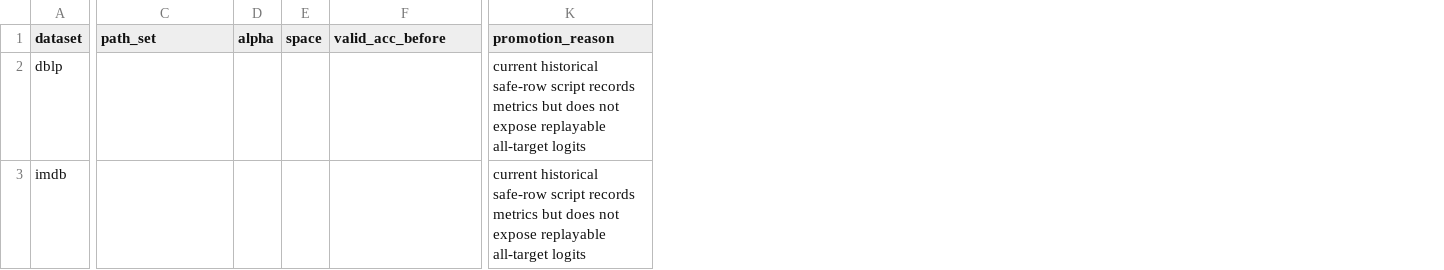
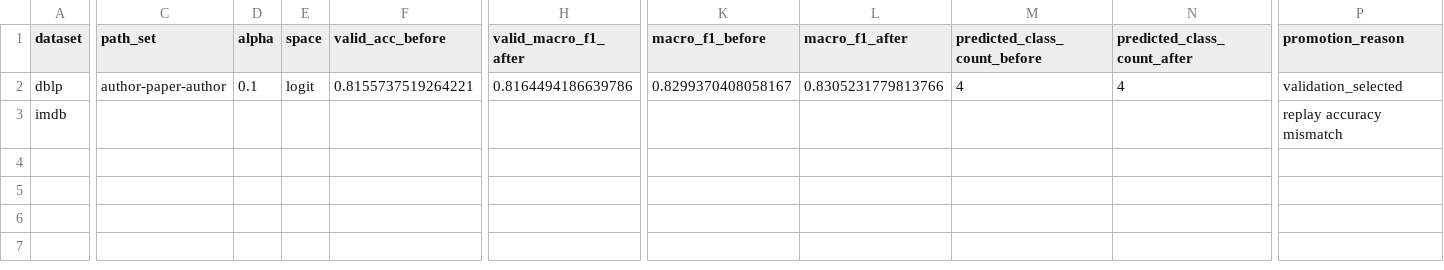
Before and after one commit to whutlian/SHADOW, a CSV file: experiments/tables/t1_path_logit_correct_seed42.csv, drawn as a sheet; only a part is shown, gaps mark what is left out; addresses are those after the commit; the diff covers the shown part only; the diff names each change by its address in the sheet, - before the commit and + after, or states it on an @@ line.

```diff
--- a/experiments/tables/t1_path_logit_correct_seed42.csv
+++ b/experiments/tables/t1_path_logit_correct_seed42.csv
+column H (valid_macro_f1_after), row 2: 0.8164494186639786
+column K (macro_f1_before), row 2: 0.8299370408058167
+column L (macro_f1_after), row 2: 0.8305231779813766
+column M (predicted_class_count_before), row 2: 4
+column N (predicted_class_count_after), row 2: 4
-C2 (path_set): (empty)
+C2 (path_set): author-paper-author
-D2 (alpha): (empty)
+D2 (alpha): 0.1
-E2 (space): (empty)
+E2 (space): logit
-F2 (valid_acc_before): (empty)
+F2 (valid_acc_before): 0.8155737519264221
-P2 (promotion_reason): current historical safe-row script records metrics but does not expose replayable all-target logits
+P2 (promotion_reason): validation_selected
-P3 (promotion_reason): current historical safe-row script records metrics but does not expose replayable all-target logits
+P3 (promotion_reason): replay accuracy mismatch
```
Also changed, not shown: 4 edited cells elsewhere in this file, experiments/tables/t1_cache_replay_audit_seed42.csv, experiments/tables/t1_pseudo_scap_safe_seed42.csv, 20 other files.
